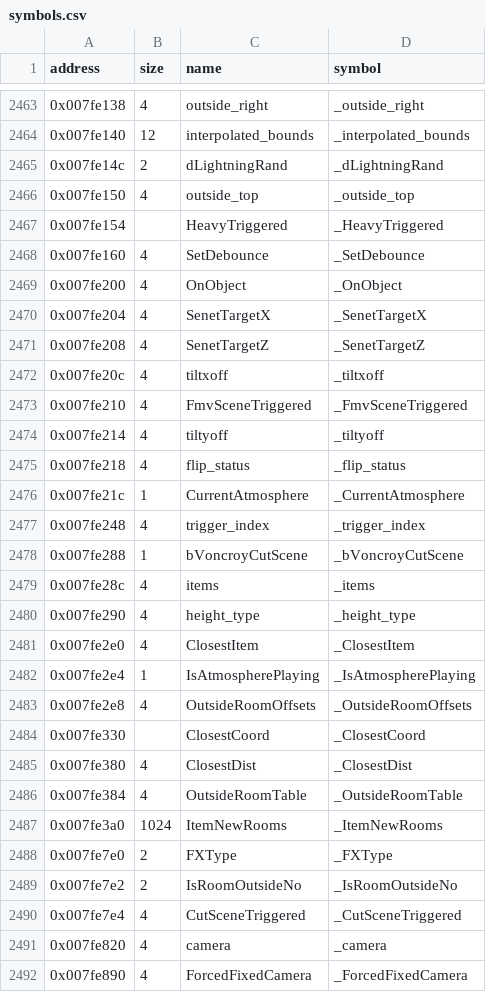
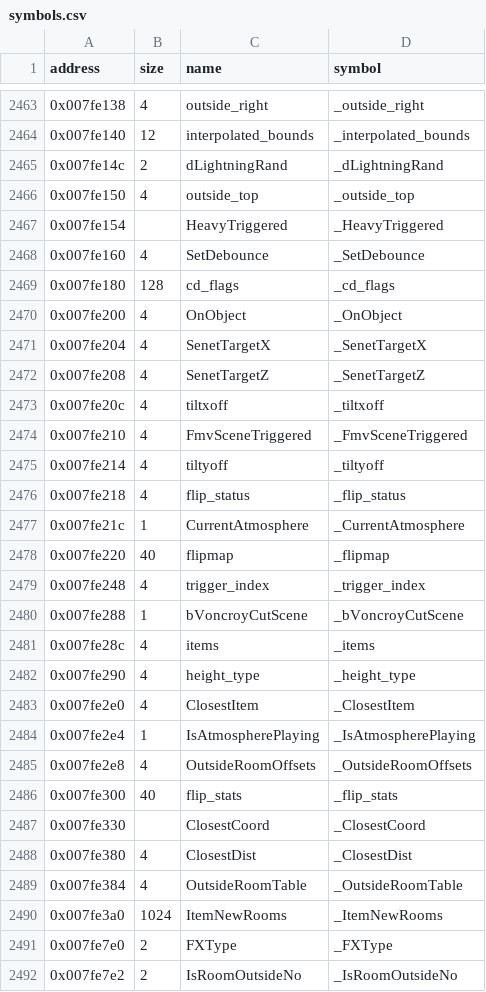
Before and after one commit to LostArtefacts/tr04, a CSV file: config/symbols.csv, drawn as a sheet; only a part is shown, gaps mark what is left out; the shorter side is filled out with more unchanged rows; the diff names each change by its address in the sheet, - before the commit and + after, or states it on an @@ line.

Commit message:
Decompile InitialiseGameFlags (0x45f050)

```diff
--- a/config/symbols.csv
+++ b/config/symbols.csv
+row 2469: 0x007fe180 | 128 | cd_flags | _cd_flags
+row 2478: 0x007fe220 | 40 | flipmap | _flipmap
+row 2486: 0x007fe300 | 40 | flip_stats | _flip_stats
```
Also changed, not shown: 4 other files.
